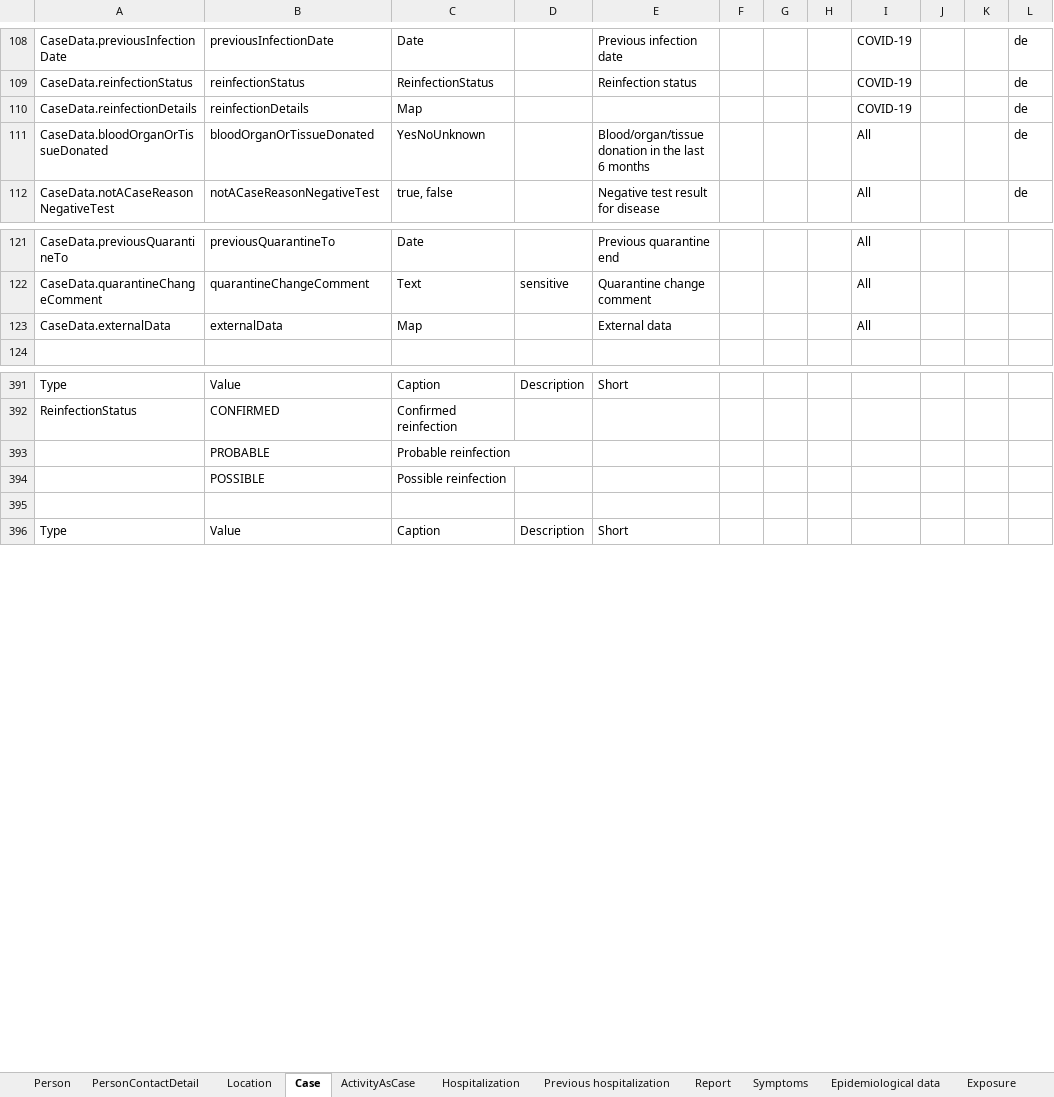
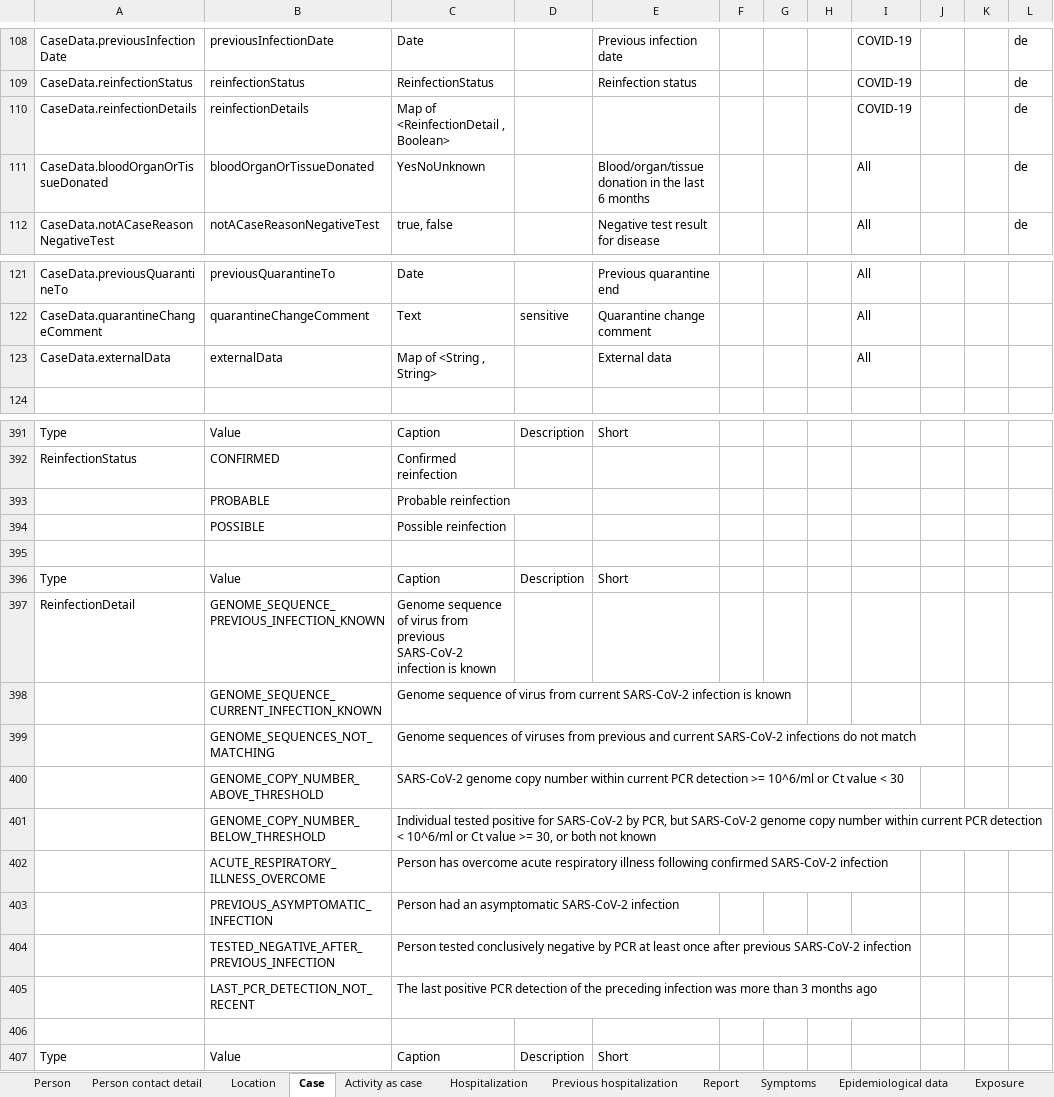
Before and after one commit to SORMAS-Foundation/SORMAS-Project, an Excel workbook: sormas-api/src/main/resources/doc/SORMAS_Data_Dictionary.xlsx, sheet Case, drawn as a sheet; only a part is shown, gaps mark what is left out; values as stored, in another font and other column widths than the file's, no borders; table styles not drawn; the diff names each change by its address in the sheet, - before the commit and + after, or states it on an @@ line.

Commit message:
Bug 8020 reinfection details values missing in the data dictionary (#8070)
* #8020 readable Map field type

* #8020 add enums contained in maps and collections to data dictionary

```diff
--- a/sormas-api/src/main/resources/doc/SORMAS_Data_Dictionary.xlsx (sheet Case)
+++ b/sormas-api/src/main/resources/doc/SORMAS_Data_Dictionary.xlsx (sheet Case)
-sheet tab: PersonContactDetail
+sheet tab: Person contact detail
-sheet tab: ActivityAsCase
+sheet tab: Activity as case
-C110: Map
+C110: Map of <ReinfectionDetail , Boolean>
-C123: Map
+C123: Map of <String , String>
+row 395: (empty)
+row 396: Type | Value | Caption | Description | Short
+row 397: ReinfectionDetail | GENOME_SEQUENCE_PREVIOUS_INFECTION_KNOWN | Genome sequence of virus from previous SARS-CoV-2 infection is known
+row 398:  | GENOME_SEQUENCE_CURRENT_INFECTION_KNOWN | Genome sequence of virus from current SARS-CoV-2 infection is known
+row 399:  | GENOME_SEQUENCES_NOT_MATCHING | Genome sequences of viruses from previous and current SARS-CoV-2 infections do not match
+row 400:  | GENOME_COPY_NUMBER_ABOVE_THRESHOLD | SARS-CoV-2 genome copy number within current PCR detection >= 10^6/ml or Ct value < 30
+row 401:  | GENOME_COPY_NUMBER_BELOW_THRESHOLD | Individual tested positive for SARS-CoV-2 by PCR, but SARS-CoV-2 genome copy number within current PCR detection < 10^6/ml or Ct value >= 30, or both not known
+row 402:  | ACUTE_RESPIRATORY_ILLNESS_OVERCOME | Person has overcome acute respiratory illness following confirmed SARS-CoV-2 infection
+row 403:  | PREVIOUS_ASYMPTOMATIC_INFECTION | Person had an asymptomatic SARS-CoV-2 infection
+row 404:  | TESTED_NEGATIVE_AFTER_PREVIOUS_INFECTION | Person tested conclusively negative by PCR at least once after previous SARS-CoV-2 infection
+row 405:  | LAST_PCR_DETECTION_NOT_RECENT | The last positive PCR detection of the preceding infection was more than 3 months ago
```
Also changed, not shown: sheet User, sheet Sample, sheet Event, sheet Location, sheet Previous hospitalization, sheet Community, 4 more sheets, other sheet tabs, 4 other files.
